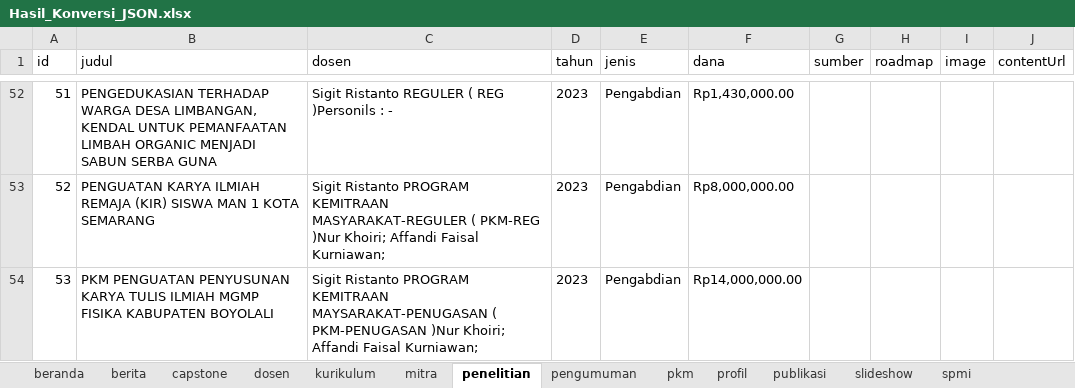
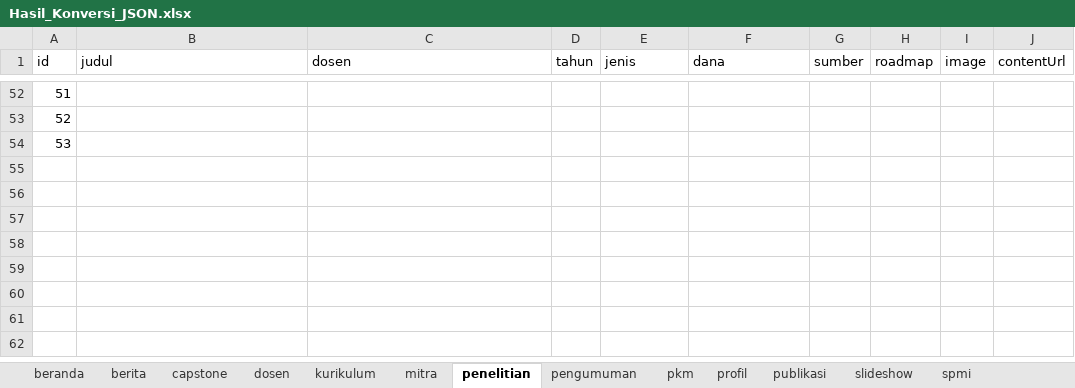
Before and after one commit to imaduddin-stack/webte, an Excel workbook: te-upgris/src/data/dummy/Hasil_Konversi_JSON.xlsx, sheet penelitian, drawn as a sheet; only a part is shown, gaps mark what is left out; values as stored, in another font and other column widths than the file's, no borders; the diff covers the shown part only; the diff names each change by its address in the sheet, - before the commit and + after, or states it on an @@ line.

Commit message:
data penelitian

```diff
--- a/te-upgris/src/data/dummy/Hasil_Konversi_JSON.xlsx (sheet penelitian)
+++ b/te-upgris/src/data/dummy/Hasil_Konversi_JSON.xlsx (sheet penelitian)
-B52 (judul): PENGEDUKASIAN TERHADAP WARGA DESA LIMBANGAN, KENDAL UNTUK PEMANFAATAN LIMBAH ORGANIC MENJADI SABUN SERBA GUNA
+B52 (judul): (empty)
-C52 (dosen): Sigit Ristanto REGULER ( REG )Personils : -
+C52 (dosen): (empty)
-D52:D54 (tahun): 2023
+D52:D54 (tahun): (empty)
-E52:E54 (jenis): Pengabdian
+E52:E54 (jenis): (empty)
-F52 (dana): Rp1,430,000.00
+F52 (dana): (empty)
-B53 (judul): PENGUATAN KARYA ILMIAH REMAJA (KIR) SISWA MAN 1 KOTA SEMARANG
+B53 (judul): (empty)
-C53 (dosen): Sigit Ristanto PROGRAM KEMITRAAN MASYARAKAT-REGULER ( PKM-REG )Nur Khoiri; Affandi Faisal Kurniawan;
+C53 (dosen): (empty)
-F53 (dana): Rp8,000,000.00
+F53 (dana): (empty)
-B54 (judul): PKM PENGUATAN PENYUSUNAN KARYA TULIS ILMIAH MGMP FISIKA KABUPATEN BOYOLALI
+B54 (judul): (empty)
-C54 (dosen): Sigit Ristanto PROGRAM KEMITRAAN MAYSARAKAT-PENUGASAN ( PKM-PENUGASAN )Nur Khoiri; Affandi Faisal Kurniawan;
+C54 (dosen): (empty)
-F54 (dana): Rp14,000,000.00
+F54 (dana): (empty)
```
Also changed, not shown: 86 edited cells elsewhere in this sheet, sheet pkm, 2 other files.
